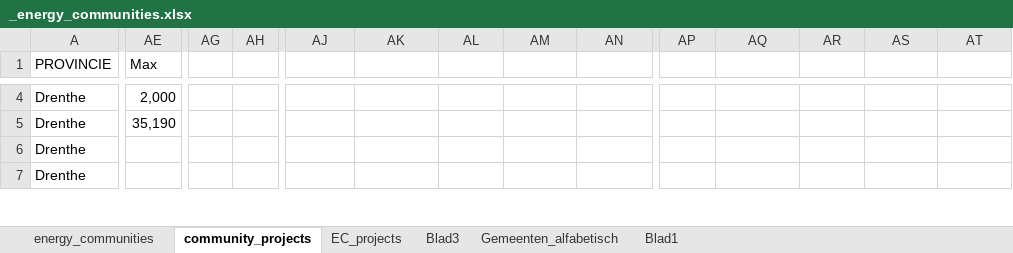
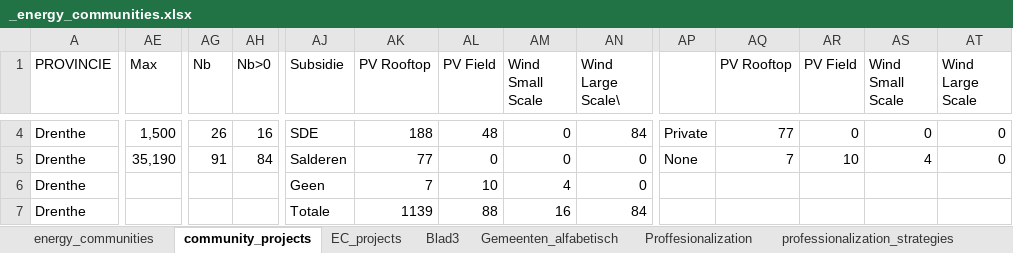
Before and after one commit to NEON-Research/Energy-community-potential-model, an Excel workbook: Energy community potential model/_energy_communities.xlsx, sheet community_projects, drawn as a sheet; only a part is shown, gaps mark what is left out; values as stored, in another font and other column widths than the file's, no borders; charts and pictures not drawn; the diff covers the shown part only; the diff names each change by its address in the sheet, - before the commit and + after, or states it on an @@ line.

```diff
--- a/Energy community potential model/_energy_communities.xlsx (sheet community_projects)
+++ b/Energy community potential model/_energy_communities.xlsx (sheet community_projects)
-sheet tab: Blad1
+sheet tab: Proffesionalization
+sheet tab: professionalization_strategies
-AG1: (empty)
+AG1: Nb
-AH1: (empty)
+AH1: Nb>0
-AJ1: (empty)
+AJ1: Subsidie
-AK1: (empty)
+AK1: PV Rooftop
-AL1: (empty)
+AL1: PV Field
-AM1: (empty)
+AM1: Wind Small Scale
-AN1: (empty)
+AN1: Wind Large Scale\
-AQ1: (empty)
+AQ1: PV Rooftop
-AR1: (empty)
+AR1: PV Field
-AS1: (empty)
+AS1: Wind Small Scale
-AT1: (empty)
+AT1: Wind Large Scale
-AE4 (Max): 2,000
+AE4 (Max): 1,500
-AG4 (Nb): (empty)
+AG4 (Nb): 26
-AH4 (Nb>0): (empty)
+AH4 (Nb>0): 16
-AJ4 (Subsidie): (empty)
+AJ4 (Subsidie): SDE
-AK4 (PV Rooftop): (empty)
+AK4 (PV Rooftop): 188
-AL4 (PV Field): (empty)
+AL4 (PV Field): 48
-AM4:AM5 (Wind Small Scale): (empty)
+AM4:AM5 (Wind Small Scale): 0
-AN4 (Wind Large Scale\): (empty)
+AN4 (Wind Large Scale\): 84
-AP4: (empty)
+AP4: Private
-AQ4 (PV Rooftop): (empty)
+AQ4 (PV Rooftop): 77
-AR4 (PV Field): (empty)
+AR4 (PV Field): 0
-AS4 (Wind Small Scale): (empty)
+AS4 (Wind Small Scale): 0
-AT4:AT5 (Wind Large Scale): (empty)
+AT4:AT5 (Wind Large Scale): 0
-AG5 (Nb): (empty)
+AG5 (Nb): 91
-AH5 (Nb>0): (empty)
+AH5 (Nb>0): 84
-AJ5 (Subsidie): (empty)
+AJ5 (Subsidie): Salderen
-AK5 (PV Rooftop): (empty)
+AK5 (PV Rooftop): 77
-AL5 (PV Field): (empty)
+AL5 (PV Field): 0
-AN5:AN6 (Wind Large Scale\): (empty)
+AN5:AN6 (Wind Large Scale\): 0
-AP5: (empty)
+AP5: None
-AQ5 (PV Rooftop): (empty)
+AQ5 (PV Rooftop): 7
-AR5 (PV Field): (empty)
+AR5 (PV Field): 10
-AS5 (Wind Small Scale): (empty)
+AS5 (Wind Small Scale): 4
-AJ6 (Subsidie): (empty)
+AJ6 (Subsidie): Geen
-AK6 (PV Rooftop): (empty)
+AK6 (PV Rooftop): 7
-AL6 (PV Field): (empty)
+AL6 (PV Field): 10
-AM6 (Wind Small Scale): (empty)
+AM6 (Wind Small Scale): 4
-AJ7 (Subsidie): (empty)
+AJ7 (Subsidie): Totale
-AK7 (PV Rooftop): (empty)
+AK7 (PV Rooftop): 1139
-AL7 (PV Field): (empty)
+AL7 (PV Field): 88
-AM7 (Wind Small Scale): (empty)
+AM7 (Wind Small Scale): 16
-AN7 (Wind Large Scale\): (empty)
+AN7 (Wind Large Scale\): 84
```
Also changed, not shown: 50 edited cells elsewhere in this sheet, sheet Proffesionalization, sheet energy_communities, formulas that keep their value, charts or pictures, 6 other files.
